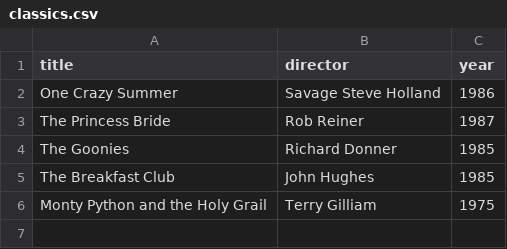
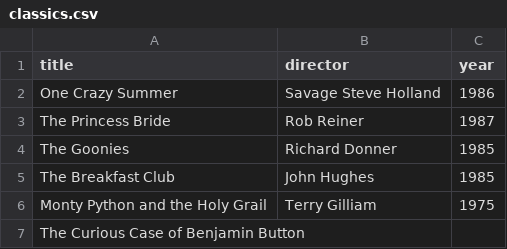
Before and after one commit to Byronn14/webflyx, a CSV file: classics.csv, drawn as a sheet.

Commit message:
G: Updated classics.csv

```diff
--- a/classics.csv
+++ b/classics.csv
@@ -6 +6,2 @@ The Breakfast Club, John Hughes, 1985
 Monty Python and the Holy Grail, Terry Gilliam, 1975
+The Curious Case of Benjamin Button
```
